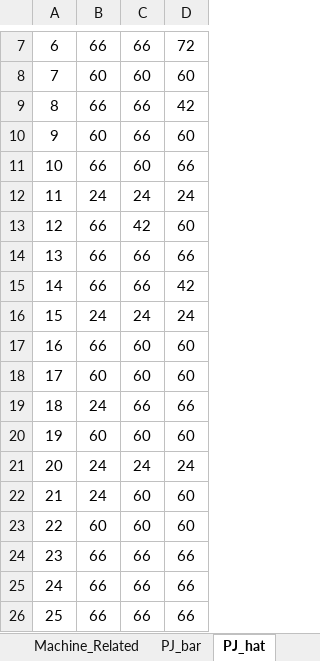
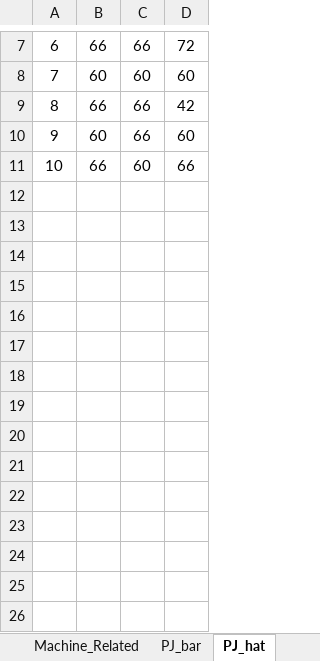
Before and after one commit to ErfanAmani2000/Batch-Processing, an Excel workbook: Hen Industry Data.xlsx, sheet PJ_hat, drawn as a sheet; only a part is shown, gaps mark what is left out; values as stored, in another font and other column widths than the file's, no borders; the diff names each change by its address in the sheet, - before the commit and + after, or states it on an @@ line.

```diff
--- a/Hen Industry Data.xlsx (sheet PJ_hat)
+++ b/Hen Industry Data.xlsx (sheet PJ_hat)
-row 12: 11 | 24 | 24 | 24
-row 13: 12 | 66 | 42 | 60
-row 14: 13 | 66 | 66 | 66
-row 15: 14 | 66 | 66 | 42
-row 16: 15 | 24 | 24 | 24
-row 17: 16 | 66 | 60 | 60
-row 18: 17 | 60 | 60 | 60
-row 19: 18 | 24 | 66 | 66
-row 20: 19 | 60 | 60 | 60
-row 21: 20 | 24 | 24 | 24
-row 22: 21 | 24 | 60 | 60
-row 23: 22 | 60 | 60 | 60
-row 24: 23 | 66 | 66 | 66
-row 25: 24 | 66 | 66 | 66
-row 26: 25 | 66 | 66 | 66
```
Also changed, not shown: sheet Job_Related, sheet PJ_bar, formulas that keep their value, Glass Manufacturing Data.xlsx.
